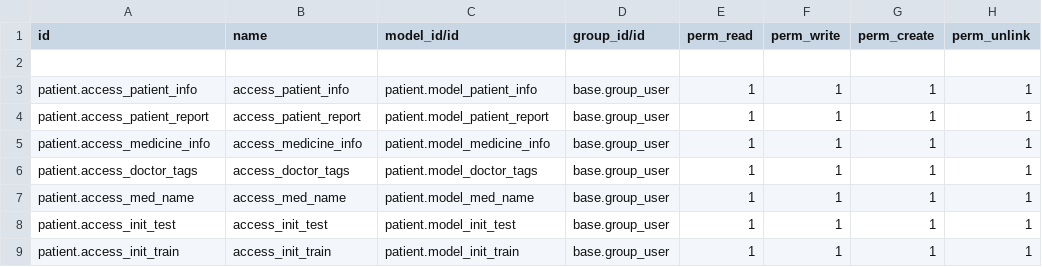
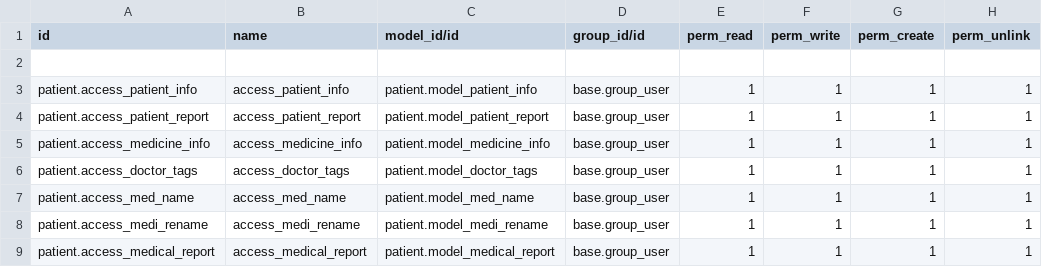
Before and after one commit to thni-odoo/thni-practice-module, a CSV file: patient/security/ir.model.access.csv, drawn as a sheet.

```diff
--- a/patient/security/ir.model.access.csv
+++ b/patient/security/ir.model.access.csv
@@ -7,3 +7,3 @@ patient.access_doctor_tags,access_doctor_tags,patient.model_doctor_tags,base.gro
 patient.access_med_name,access_med_name,patient.model_med_name,base.group_user,1,1,1,1
-patient.access_init_test,access_init_test,patient.model_init_test,base.group_user,1,1,1,1
-patient.access_init_train,access_init_train,patient.model_init_train,base.group_user,1,1,1,1
+patient.access_medi_rename,access_medi_rename,patient.model_medi_rename,base.group_user,1,1,1,1
+patient.access_medical_report,access_medical_report,patient.model_medical_report,base.group_user,1,1,1,1
```
Also changed, not shown: 20 other files.
